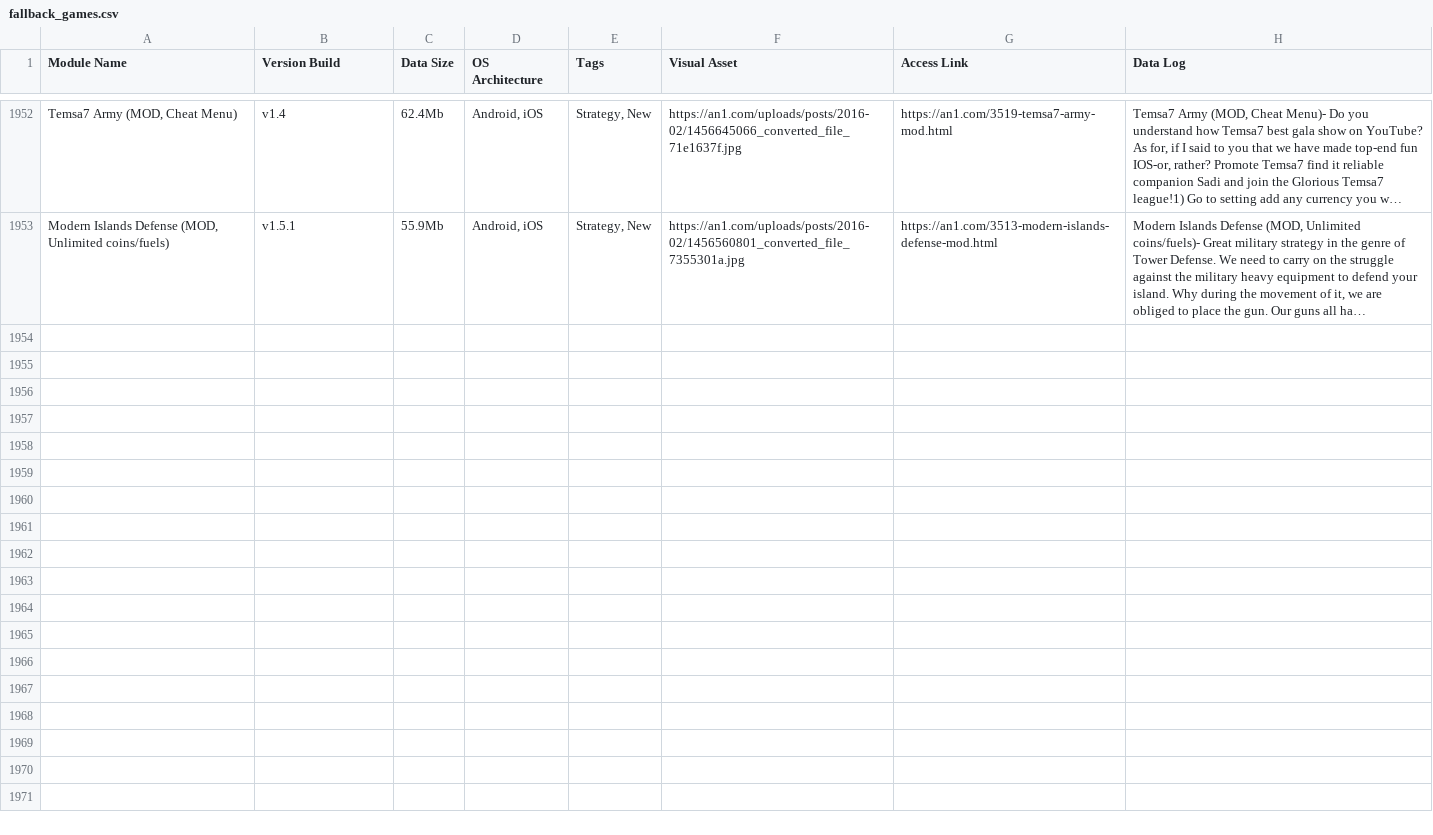
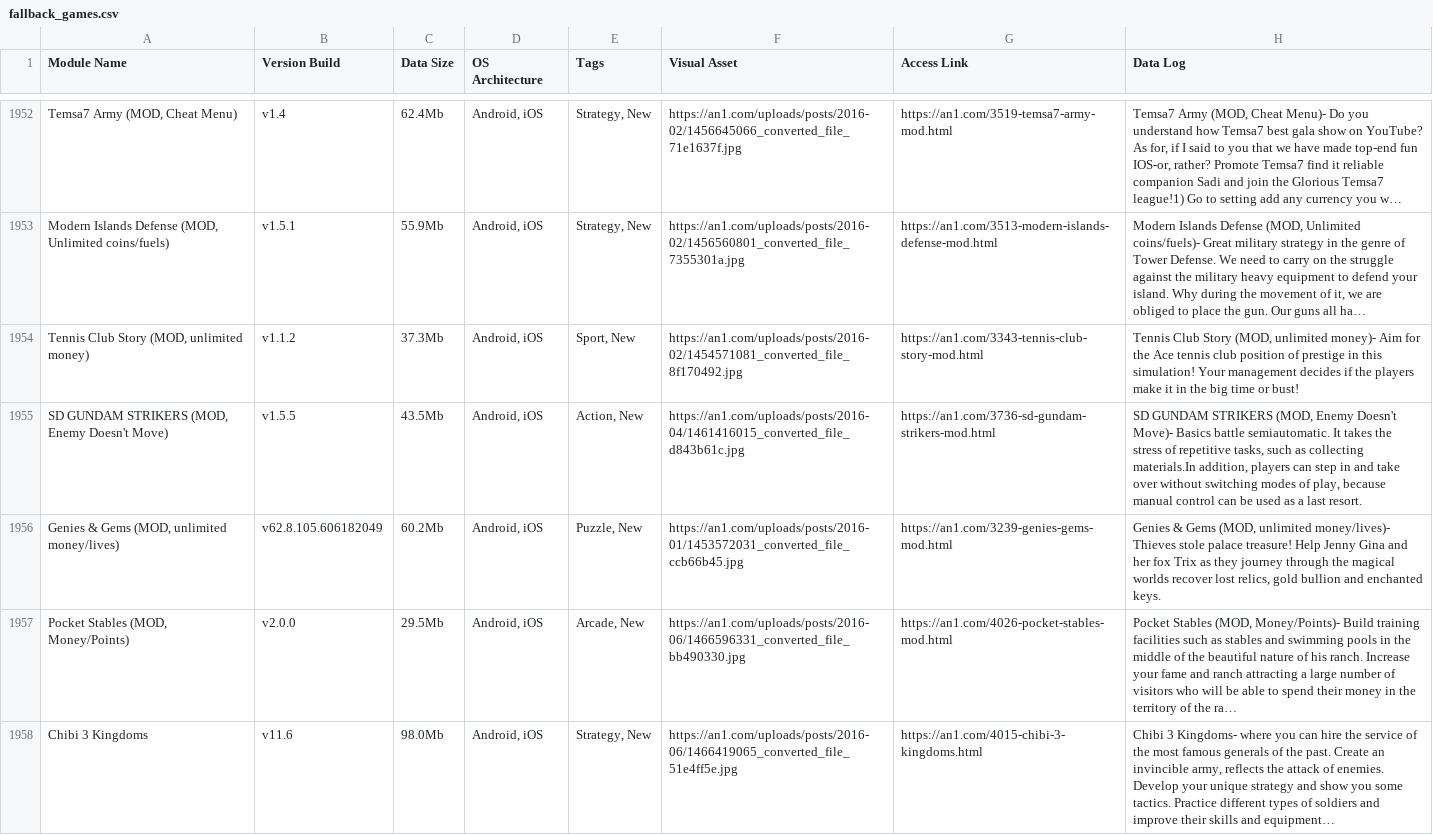
Before and after one commit to F1r0s/nexusgames, a CSV file: fallback_games.csv, drawn as a sheet; only a part is shown, gaps mark what is left out; the diff names each change by its address in the sheet, - before the commit and + after, or states it on an @@ line.

```diff
--- a/fallback_games.csv
+++ b/fallback_games.csv
+row 1954: Tennis Club Story (MOD, unlimited money) | v1.1.2 | 37.3Mb | Android, iOS | Sport, New | https://an1.com/uploads/posts/2016-02/1454571081_converted_file_8f170492.jpg | https://an1.com/3343-tennis-club-story-mod.html | Tennis Club Story (MOD, unlimited money)- Aim for the Ace tennis club position of prestige in this simulation! Your management decides if the players make it in the big time or bust!
+row 1955: SD GUNDAM STRIKERS (MOD, Enemy Doesn't Move) | v1.5.5 | 43.5Mb | Android, iOS | Action, New | https://an1.com/uploads/posts/2016-04/1461416015_converted_file_d843b61c.jpg | https://an1.com/3736-sd-gundam-strikers-mod.html | SD GUNDAM STRIKERS (MOD, Enemy Doesn't Move)- Basics battle semiautomatic. It takes the stress of repetitive tasks, such as collecting materials.In addition, players can step in and take over without switching modes of play, because manual control can be used as a last resort.
+row 1956: Genies & Gems (MOD, unlimited money/lives) | v62.8.105.606182049 | 60.2Mb | Android, iOS | Puzzle, New | https://an1.com/uploads/posts/2016-01/1453572031_converted_file_ccb66b45.jpg | https://an1.com/3239-genies-gems-mod.html | Genies & Gems (MOD, unlimited money/lives)- Thieves stole palace treasure! Help Jenny Gina and her fox Trix as they journey through the magical worlds recover lost relics, gold bullion and enchanted keys.
+row 1957: Pocket Stables (MOD, Money/Points) | v2.0.0 | 29.5Mb | Android, iOS | Arcade, New | https://an1.com/uploads/posts/2016-06/1466596331_converted_file_bb490330.jpg | https://an1.com/4026-pocket-stables-mod.html | Pocket Stables (MOD, Money/Points)- Build training facilities such as stables and swimming pools in the middle of the beautiful nature of his ranch. Increase your fame and ranch attracting a large number of visitors who will be able to spend their money in the territory of the ra…
+row 1958: Chibi 3 Kingdoms | v11.6 | 98.0Mb | Android, iOS | Strategy, New | https://an1.com/uploads/posts/2016-06/1466419065_converted_file_51e4ff5e.jpg | https://an1.com/4015-chibi-3-kingdoms.html | Chibi 3 Kingdoms- where you can hire the service of the most famous generals of the past. Create an invincible army, reflects the attack of enemies. Develop your unique strategy and show you some tactics. Practice different types of soldiers and improve their skills and equipment…
```
Also changed, not shown: 1 other file.
